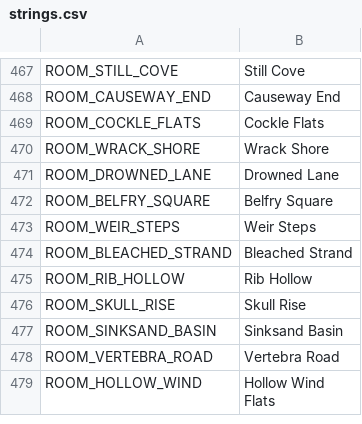
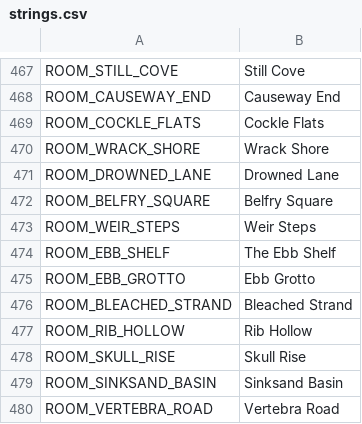
Before and after one commit to ashciraulo/Leviathan, a CSV file: locale/strings.csv, drawn as a sheet; only a part is shown, gaps mark what is left out; the shorter side is filled out with more unchanged rows.

```diff
--- a/locale/strings.csv
+++ b/locale/strings.csv
@@ -473,2 +473,4 @@ ROOM_BELFRY_SQUARE,Belfry Square
 ROOM_WEIR_STEPS,Weir Steps
+ROOM_EBB_SHELF,The Ebb Shelf
+ROOM_EBB_GROTTO,Ebb Grotto
 ROOM_BLEACHED_STRAND,Bleached Strand
```
Also changed, not shown: 14 other files.
